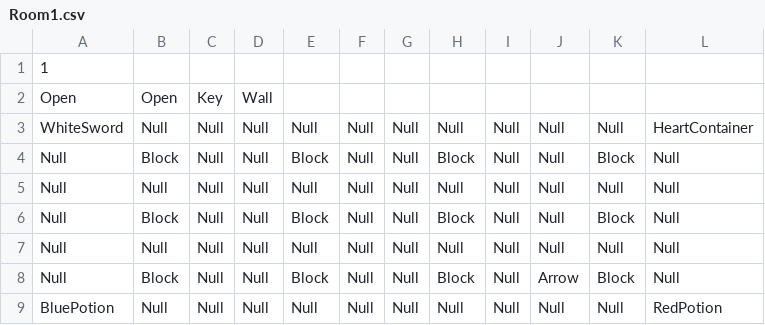
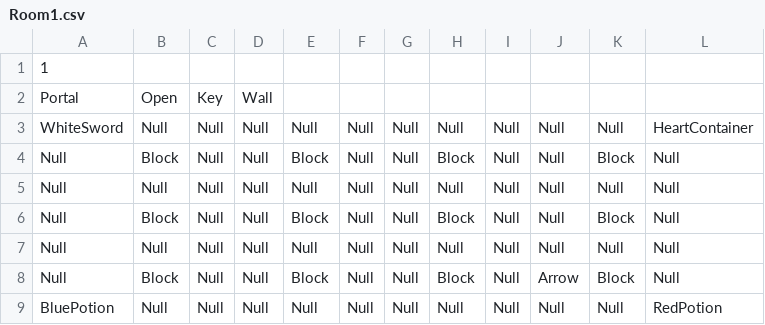
Before and after one commit to schneiderryan/legendofzelda, a CSV file: Rooms/Room1.csv, drawn as a sheet.

Commit message:
Added Portal Logic but still getting errors

```diff
--- a/Rooms/Room1.csv
+++ b/Rooms/Room1.csv
@@ -1,3 +1,3 @@
 1
-Open,Open,Key,Wall
+Portal,Open,Key,Wall
 WhiteSword,Null,Null,Null,Null,Null,Null,Null,Null,Null,Null,HeartContainer
```
Also changed, not shown: 4 other files.
